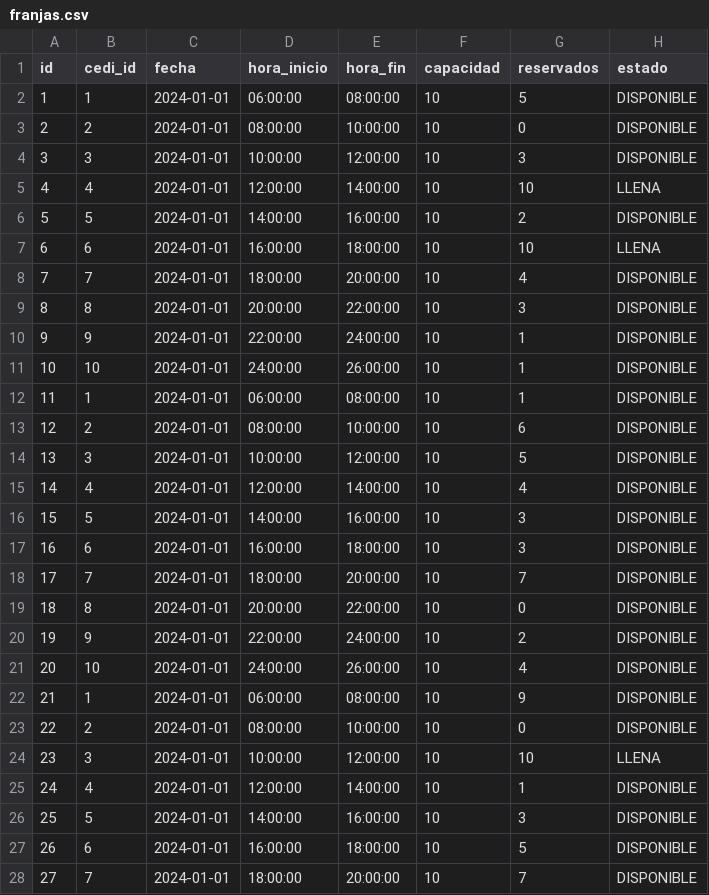
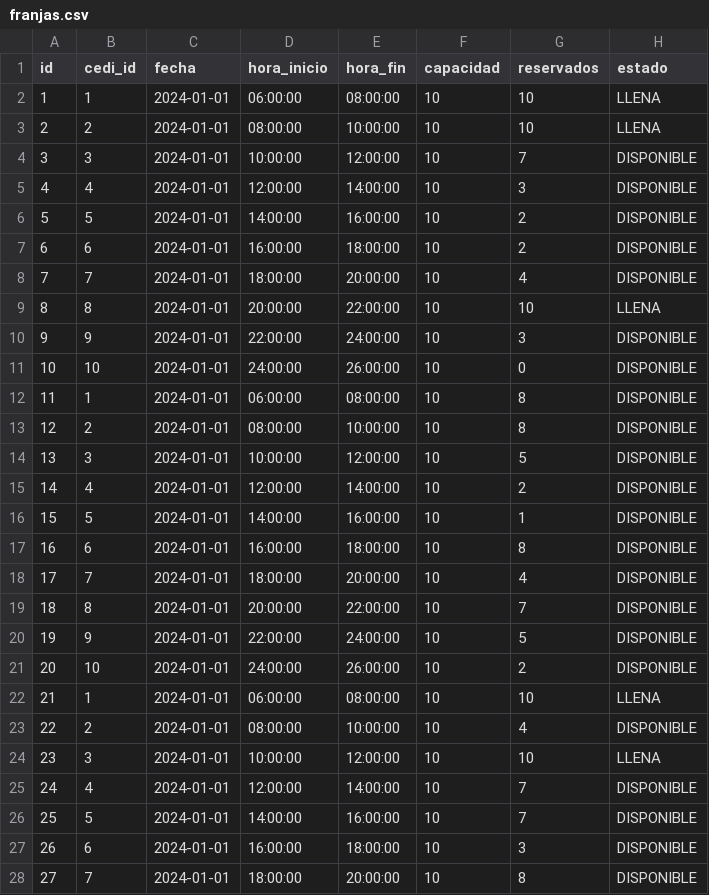
Before and after one commit to lacastrilp/Sistemas-Escalables, a CSV file: datos/output/franjas.csv, drawn as a sheet; only a part is shown; the diff covers the shown part only.

```diff
--- a/datos/output/franjas.csv
+++ b/datos/output/franjas.csv
@@ -1,28 +1,28 @@
 id,cedi_id,fecha,hora_inicio,hora_fin,capacidad,reservados,estado
-1,1,2024-01-01,06:00:00,08:00:00,10,5,DISPONIBLE
-2,2,2024-01-01,08:00:00,10:00:00,10,0,DISPONIBLE
-3,3,2024-01-01,10:00:00,12:00:00,10,3,DISPONIBLE
-4,4,2024-01-01,12:00:00,14:00:00,10,10,LLENA
+1,1,2024-01-01,06:00:00,08:00:00,10,10,LLENA
+2,2,2024-01-01,08:00:00,10:00:00,10,10,LLENA
+3,3,2024-01-01,10:00:00,12:00:00,10,7,DISPONIBLE
+4,4,2024-01-01,12:00:00,14:00:00,10,3,DISPONIBLE
 5,5,2024-01-01,14:00:00,16:00:00,10,2,DISPONIBLE
-6,6,2024-01-01,16:00:00,18:00:00,10,10,LLENA
+6,6,2024-01-01,16:00:00,18:00:00,10,2,DISPONIBLE
 7,7,2024-01-01,18:00:00,20:00:00,10,4,DISPONIBLE
-8,8,2024-01-01,20:00:00,22:00:00,10,3,DISPONIBLE
-9,9,2024-01-01,22:00:00,24:00:00,10,1,DISPONIBLE
-10,10,2024-01-01,24:00:00,26:00:00,10,1,DISPONIBLE
-11,1,2024-01-01,06:00:00,08:00:00,10,1,DISPONIBLE
-12,2,2024-01-01,08:00:00,10:00:00,10,6,DISPONIBLE
+8,8,2024-01-01,20:00:00,22:00:00,10,10,LLENA
+9,9,2024-01-01,22:00:00,24:00:00,10,3,DISPONIBLE
+10,10,2024-01-01,24:00:00,26:00:00,10,0,DISPONIBLE
+11,1,2024-01-01,06:00:00,08:00:00,10,8,DISPONIBLE
+12,2,2024-01-01,08:00:00,10:00:00,10,8,DISPONIBLE
 13,3,2024-01-01,10:00:00,12:00:00,10,5,DISPONIBLE
-14,4,2024-01-01,12:00:00,14:00:00,10,4,DISPONIBLE
-15,5,2024-01-01,14:00:00,16:00:00,10,3,DISPONIBLE
-16,6,2024-01-01,16:00:00,18:00:00,10,3,DISPONIBLE
-17,7,2024-01-01,18:00:00,20:00:00,10,7,DISPONIBLE
-18,8,2024-01-01,20:00:00,22:00:00,10,0,DISPONIBLE
-19,9,2024-01-01,22:00:00,24:00:00,10,2,DISPONIBLE
-20,10,2024-01-01,24:00:00,26:00:00,10,4,DISPONIBLE
-21,1,2024-01-01,06:00:00,08:00:00,10,9,DISPONIBLE
-22,2,2024-01-01,08:00:00,10:00:00,10,0,DISPONIBLE
+14,4,2024-01-01,12:00:00,14:00:00,10,2,DISPONIBLE
+15,5,2024-01-01,14:00:00,16:00:00,10,1,DISPONIBLE
+16,6,2024-01-01,16:00:00,18:00:00,10,8,DISPONIBLE
+17,7,2024-01-01,18:00:00,20:00:00,10,4,DISPONIBLE
+18,8,2024-01-01,20:00:00,22:00:00,10,7,DISPONIBLE
+19,9,2024-01-01,22:00:00,24:00:00,10,5,DISPONIBLE
+20,10,2024-01-01,24:00:00,26:00:00,10,2,DISPONIBLE
+21,1,2024-01-01,06:00:00,08:00:00,10,10,LLENA
+22,2,2024-01-01,08:00:00,10:00:00,10,4,DISPONIBLE
 23,3,2024-01-01,10:00:00,12:00:00,10,10,LLENA
-24,4,2024-01-01,12:00:00,14:00:00,10,1,DISPONIBLE
-25,5,2024-01-01,14:00:00,16:00:00,10,3,DISPONIBLE
-26,6,2024-01-01,16:00:00,18:00:00,10,5,DISPONIBLE
-27,7,2024-01-01,18:00:00,20:00:00,10,7,DISPONIBLE
+24,4,2024-01-01,12:00:00,14:00:00,10,7,DISPONIBLE
+25,5,2024-01-01,14:00:00,16:00:00,10,7,DISPONIBLE
+26,6,2024-01-01,16:00:00,18:00:00,10,3,DISPONIBLE
+27,7,2024-01-01,18:00:00,20:00:00,10,8,DISPONIBLE
```
Also changed, not shown: 72 edited cells elsewhere in this file, datos/output/eventos.csv, datos/output/lineas_orden.csv, 7 other files.
